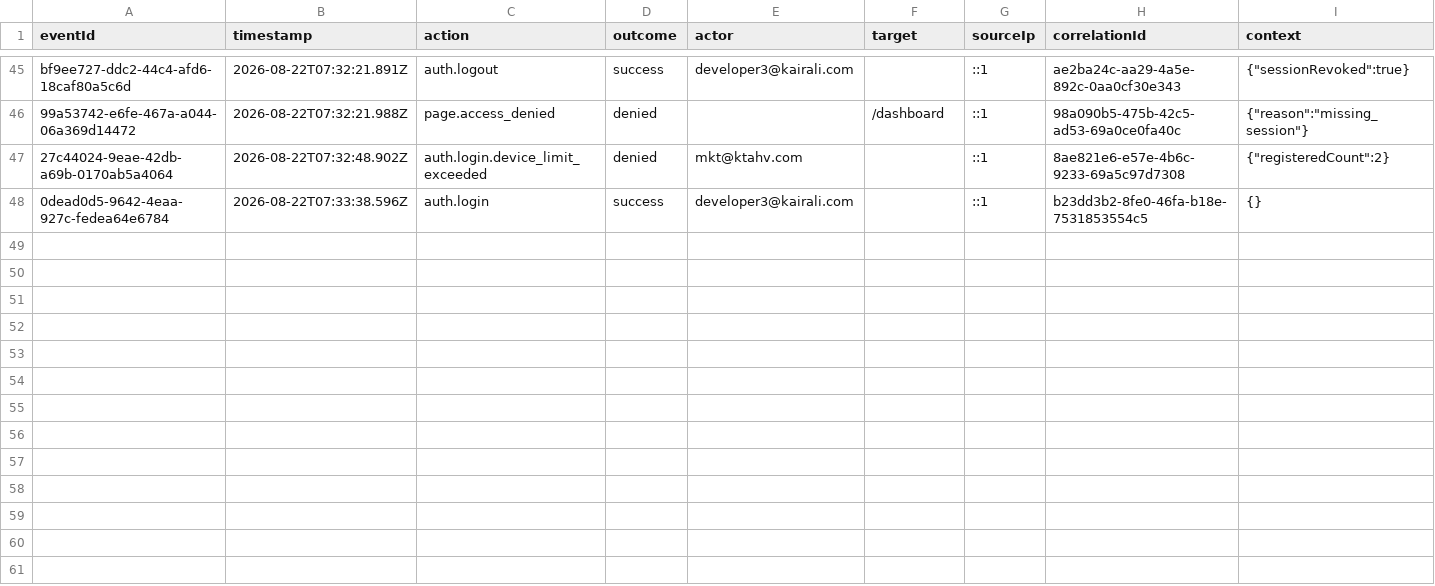
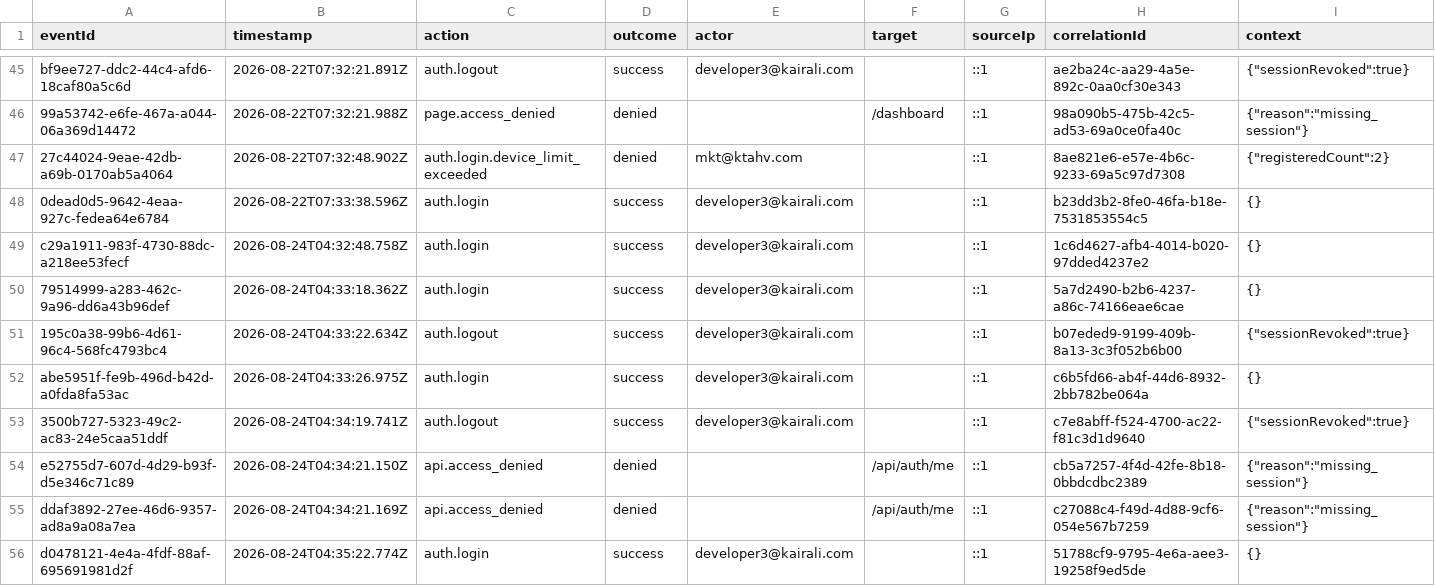
Before and after one commit to Kairali123/staging-kairali-crm, a CSV file: data/security-audit-events.csv, drawn as a sheet; only a part is shown, gaps mark what is left out.

```diff
--- a/data/security-audit-events.csv
+++ b/data/security-audit-events.csv
@@ -48 +48,9 @@ eventId,timestamp,action,outcome,actor,target,sourceIp,correlationId,context
 "0dead0d5-9642-4eaa-927c-fedea64e6784","2026-08-22T07:33:38.596Z","auth.login","success","developer3@kairali.com","","::1","b23dd3b2-8fe0-46fa-b18e-7531853554c5","{}"
+"c29a1911-983f-4730-88dc-a218ee53fecf","2026-08-24T04:32:48.758Z","auth.login","success","developer3@kairali.com","","::1","1c6d4627-afb4-4014-b020-97dded4237e2","{}"
+"79514999-a283-462c-9a96-dd6a43b96def","2026-08-24T04:33:18.362Z","auth.login","success","developer3@kairali.com","","::1","5a7d2490-b2b6-4237-a86c-74166eae6cae","{}"
+"195c0a38-99b6-4d61-96c4-568fc4793bc4","2026-08-24T04:33:22.634Z","auth.logout","success","developer3@kairali.com","","::1","b07eded9-9199-409b-8a13-3c3f052b6b00","{""sessionRevoked"":true}"
+"abe5951f-fe9b-496d-b42d-a0fda8fa53ac","2026-08-24T04:33:26.975Z","auth.login","success","developer3@kairali.com","","::1","c6b5fd66-ab4f-44d6-8932-2bb782be064a","{}"
+"3500b727-5323-49c2-ac83-24e5caa51ddf","2026-08-24T04:34:19.741Z","auth.logout","success","developer3@kairali.com","","::1","c7e8abff-f524-4700-ac22-f81c3d1d9640","{""sessionRevoked"":true}"
+"e52755d7-607d-4d29-b93f-d5e346c71c89","2026-08-24T04:34:21.150Z","api.access_denied","denied","","/api/auth/me","::1","cb5a7257-4f4d-42fe-8b18-0bbdcdbc2389","{""reason"":""missing_session""}"
+"ddaf3892-27ee-46d6-9357-ad8a9a08a7ea","2026-08-24T04:34:21.169Z","api.access_denied","denied","","/api/auth/me","::1","c27088c4-f49d-4d88-9cf6-054e567b7259","{""reason"":""missing_session""}"
+"d0478121-4e4a-4fdf-88af-695691981d2f","2026-08-24T04:35:22.774Z","auth.login","success","developer3@kairali.com","","::1","51788cf9-9795-4e6a-aee3-19258f9ed5de","{}"
```
Also changed, not shown: 3 other files.
